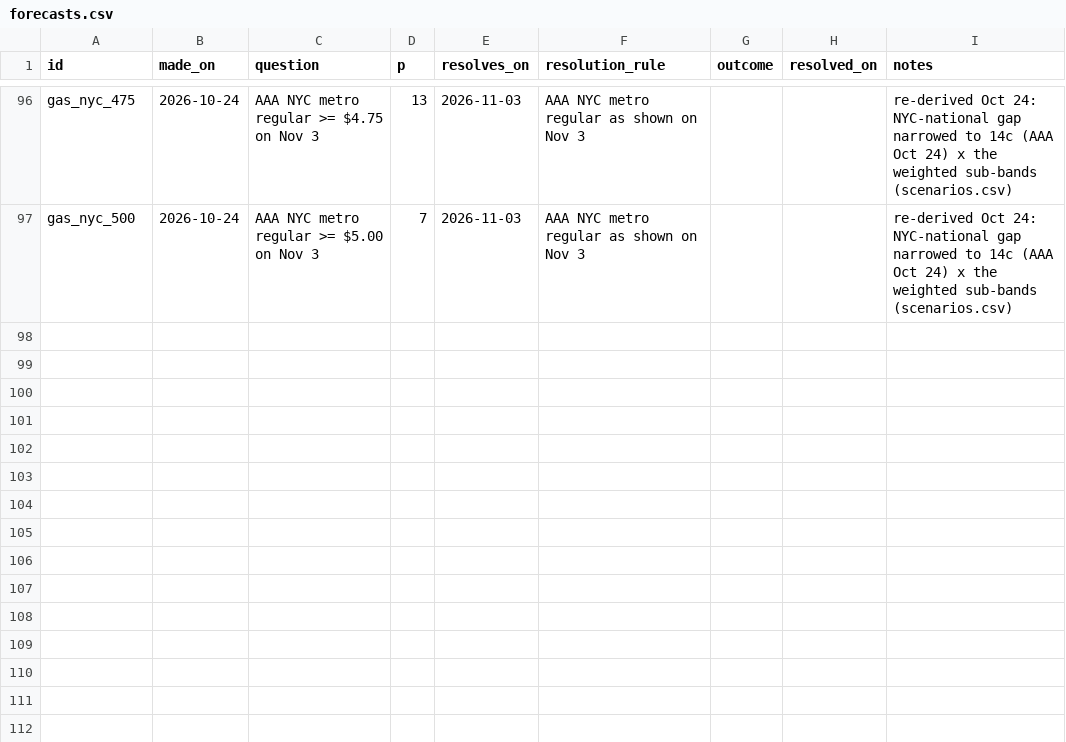
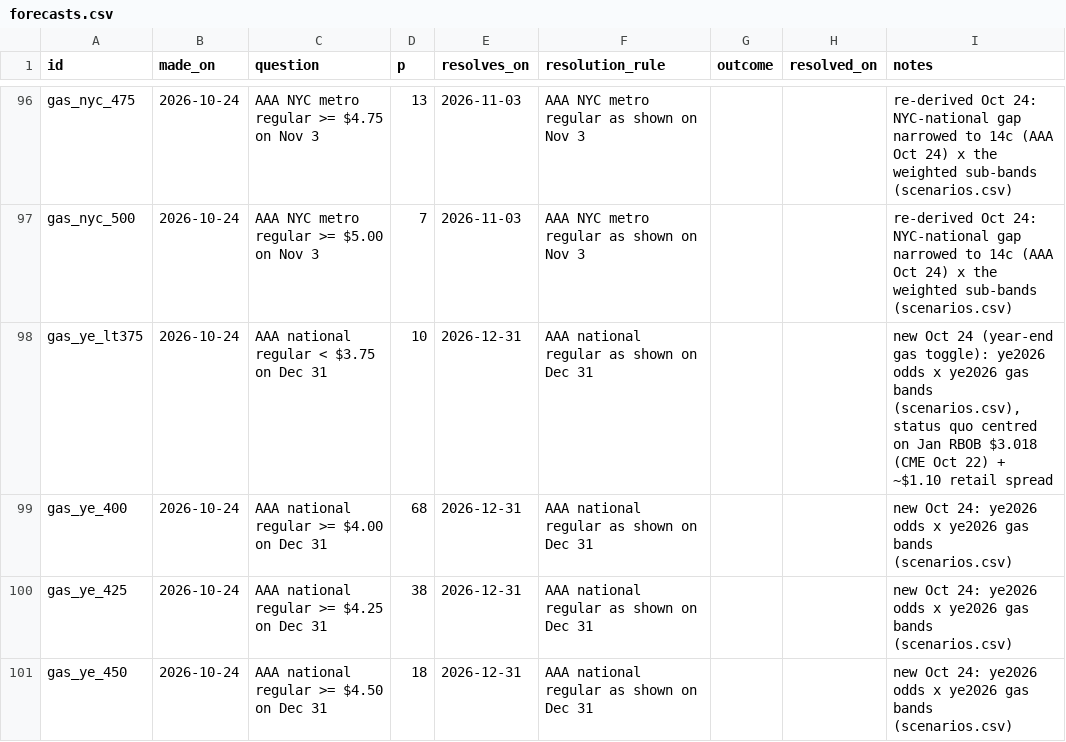
Before and after one commit to abrandt1897/GeoBrief, a CSV file: data/forecasts.csv, drawn as a sheet; only a part is shown, gaps mark what is left out; the diff names each change by its address in the sheet, - before the commit and + after, or states it on an @@ line.

```diff
--- a/data/forecasts.csv
+++ b/data/forecasts.csv
+row 98: gas_ye_lt375 | 2026-10-24 | AAA national regular < $3.75 on Dec 31 | 10 | 2026-12-31 | AAA national regular as shown on Dec 31 |  |  | new Oct 24 (year-end gas toggle): ye2026 odds x ye2026 gas bands (scenarios.csv), status quo centred on Jan RBOB $3.018 (CME Oct 22) + ~$1.10 retail spread
+row 99: gas_ye_400 | 2026-10-24 | AAA national regular >= $4.00 on Dec 31 | 68 | 2026-12-31 | AAA national regular as shown on Dec 31 |  |  | new Oct 24: ye2026 odds x ye2026 gas bands (scenarios.csv)
+row 100: gas_ye_425 | 2026-10-24 | AAA national regular >= $4.25 on Dec 31 | 38 | 2026-12-31 | AAA national regular as shown on Dec 31 |  |  | new Oct 24: ye2026 odds x ye2026 gas bands (scenarios.csv)
+row 101: gas_ye_450 | 2026-10-24 | AAA national regular >= $4.50 on Dec 31 | 18 | 2026-12-31 | AAA national regular as shown on Dec 31 |  |  | new Oct 24: ye2026 odds x ye2026 gas bands (scenarios.csv)
```
Also changed, not shown: data/scenarios.csv, 6 other files.
